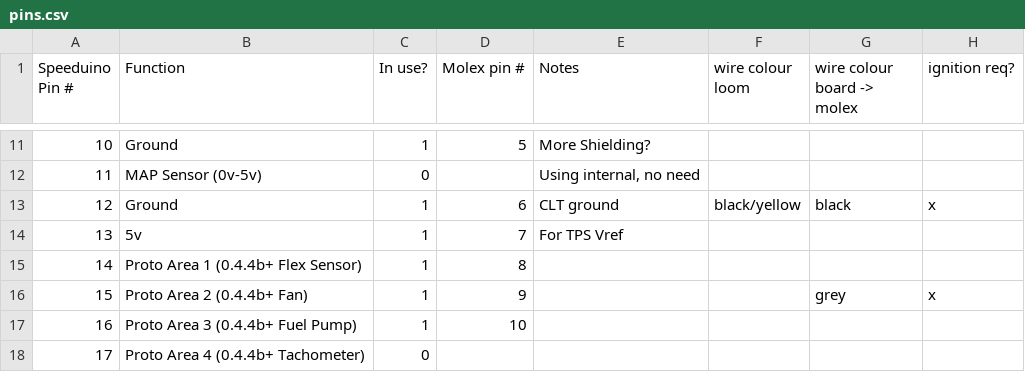
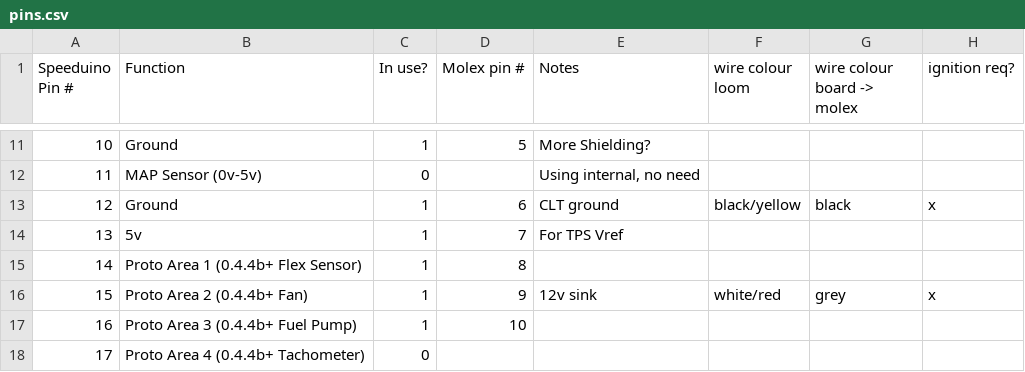
Before and after one commit to rerpha/ToledoResources, a CSV file: pins.csv, drawn as a sheet; only a part is shown, gaps mark what is left out.

Commit message:
added fan 12v wire for loom

```diff
--- a/pins.csv
+++ b/pins.csv
@@ -15,3 +15,3 @@ Speeduino Pin #,Function,In use?,Molex pin #,Notes,wire colour loom,wire colour
 14,Proto Area 1 (0.4.4b+ Flex Sensor),1,8,,,,
-15,Proto Area 2 (0.4.4b+ Fan),1,9,,,grey,x
+15,Proto Area 2 (0.4.4b+ Fan),1,9,12v sink,white/red,grey,x
 16,Proto Area 3 (0.4.4b+ Fuel Pump),1,10,,,,
```
